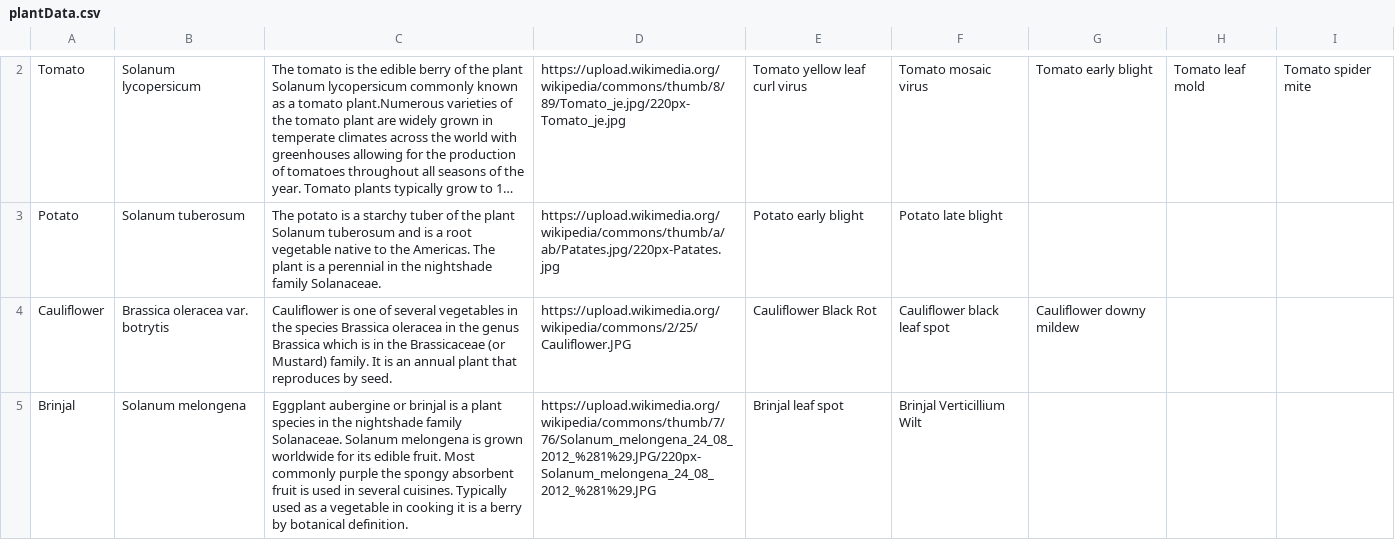
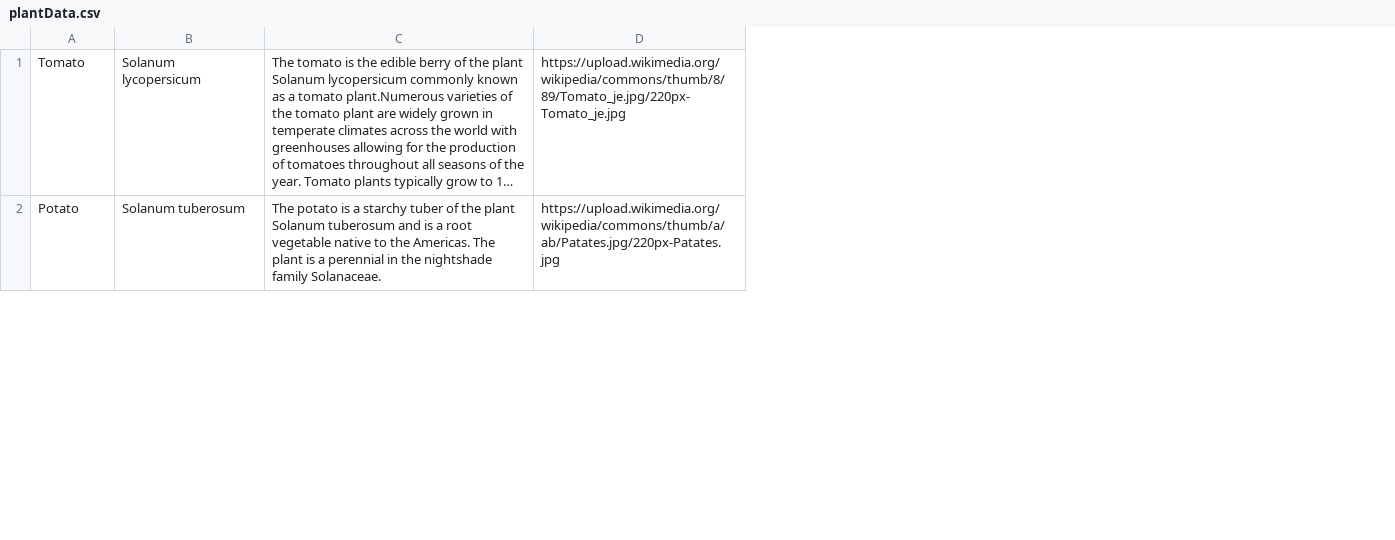
Before and after one commit to FASAL-MITRA-SIH-22/Fasal-Mitra, a CSV file: web-scraping/plantData.csv, drawn as a sheet; only a part is shown, gaps mark what is left out; long unchanged cells end in …; removed rows and columns are numbered as before the commit, all else as after; the diff covers the shown part only; the diff names each change by its address in the sheet, - before the commit and + after, or states it on an @@ line.

Commit message:
Data population

```diff
--- a/web-scraping/plantData.csv
+++ b/web-scraping/plantData.csv
-column E, rows 2-3: Tomato yellow leaf curl virus | Potato early blight
-column F, rows 2-3: Tomato mosaic virus | Potato late blight
-column G, row 2: Tomato early blight
-column H, row 2: Tomato leaf mold
-column I, row 2: Tomato spider mite
-row 4: Cauliflower | Brassica oleracea var. botrytis | Cauliflower is one of several vegetables in the species Brassica oleracea in the genus Brassica which is in the Brassicaceae (or Mustard) family. It is an annual plant that reproduces by seed. | https://upload.wikimedia.org/wikipedia/commons/2/25/Cauliflower.JPG | Cauliflower Black Rot | Cauliflower black leaf spot | Cauliflower downy mildew
-row 5: Brinjal | Solanum melongena | Eggplant aubergine or brinjal is a plant species in the nightshade family Solanaceae. Solanum melongena is grown worldwide for its edible fruit. Most commonly purple the spongy absorbent fruit is used in several cuisines. Typically used as a vegetable in cooking it is a berry by botanical definition. | https://upload.wikimedia.org/wikipedia/commons/thumb/7/76/Solanum_melongena_24_08_2012_%281%29.JPG/220px-Solanum_melongena_24_08_2012_%281%29.JPG | Brinjal leaf spot | Brinjal Verticillium Wilt
```
Also changed, not shown: 3 removed rows elsewhere in this file, web-scraping/out.csv, 1 other file.
